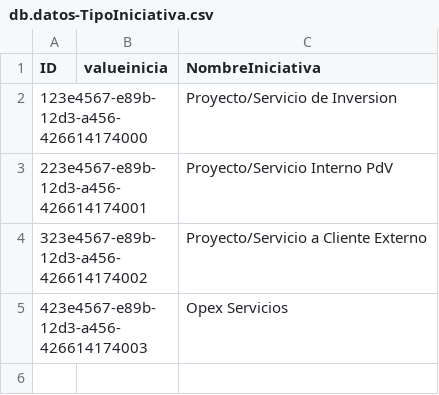
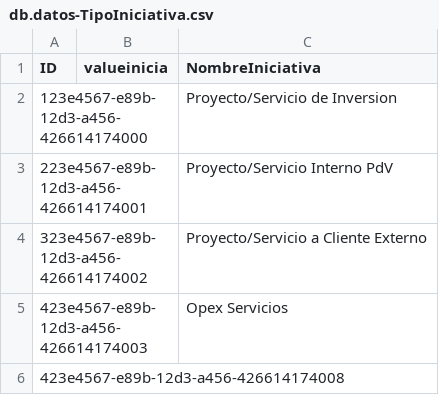
Before and after one commit to CarolinaFalenTele/cap-datos, a CSV file: db/data/db.datos-TipoIniciativa.csv, drawn as a sheet.

```diff
--- a/db/data/db.datos-TipoIniciativa.csv
+++ b/db/data/db.datos-TipoIniciativa.csv
@@ -5 +5,2 @@ ID,valueinicia,NombreIniciativa
 423e4567-e89b-12d3-a456-426614174003," ",Opex Servicios
+423e4567-e89b-12d3-a456-426614174008,,
```
Also changed, not shown: db/data/db.datos-AMreceptor.csv, db/data/db.datos-Area.csv, 32 other files.
